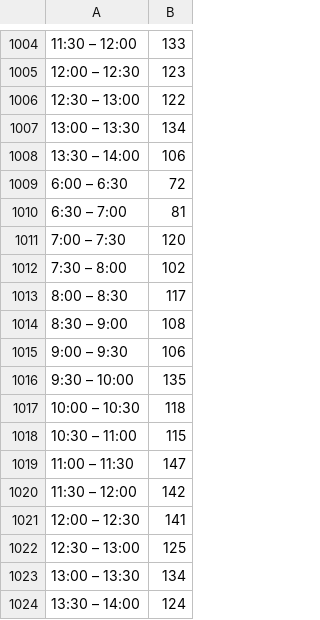
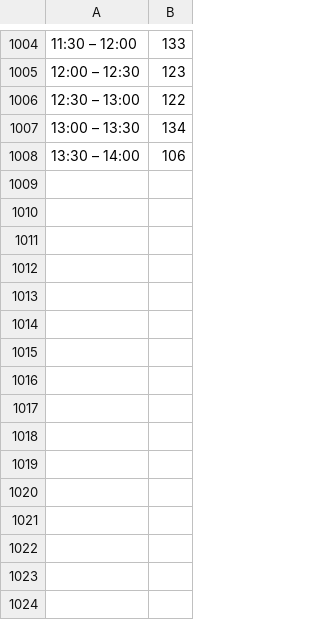
Before and after one commit to BartlomiejZalas/intelligent_traffic_lights, a CSV file: src/main/resources/broniewskiegoN/BroniewskiegoN-morning.csv (was src/main/resources/broniewskiegoN/Broniewskiego N - morning.csv), drawn as a sheet; only a part is shown, gaps mark what is left out; the diff names each change by its address in the sheet, - before the commit and + after, or states it on an @@ line.

Commit message:
testing data added

```diff
--- a/src/main/resources/broniewskiegoN/Broniewskiego N - morning.csv
+++ b/src/main/resources/broniewskiegoN/BroniewskiegoN-morning.csv
-row 1009: 6:00 – 6:30 | 72
-row 1010: 6:30 – 7:00 | 81
-row 1011: 7:00 – 7:30 | 120
-row 1012: 7:30 – 8:00 | 102
-row 1013: 8:00 – 8:30 | 117
-row 1014: 8:30 – 9:00 | 108
-row 1015: 9:00 – 9:30 | 106
-row 1016: 9:30 – 10:00 | 135
-row 1017: 10:00 – 10:30 | 118
-row 1018: 10:30 – 11:00 | 115
-row 1019: 11:00 – 11:30 | 147
-row 1020: 11:30 – 12:00 | 142
-row 1021: 12:00 – 12:30 | 141
-row 1022: 12:30 – 13:00 | 125
-row 1023: 13:00 – 13:30 | 134
-row 1024: 13:30 – 14:00 | 124
```
Also changed, not shown: src/main/resources/broniewskiegoS/BroniewskiegoS-evening.csv, src/main/resources/broniewskiegoS/BroniewskiegoS-morning.csv, 26 other files.
